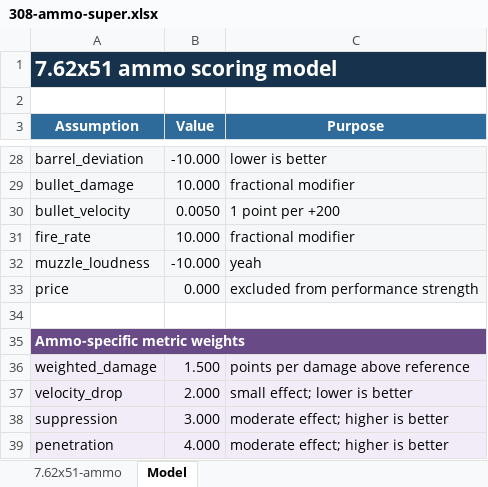
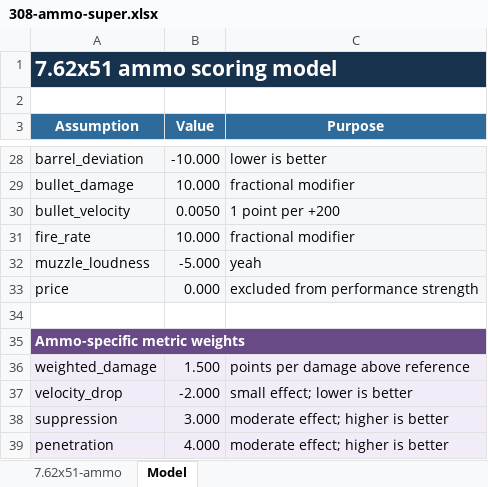
Before and after one commit to recoil-group/deadline-balancing, an Excel workbook: changes/308-ammo-super.xlsx, sheet Model, drawn as a sheet; only a part is shown, gaps mark what is left out; values as stored, in another font and other column widths than the file's, no borders; the diff names each change by its address in the sheet, - before the commit and + after, or states it on an @@ line.

```diff
--- a/changes/308-ammo-super.xlsx (sheet Model)
+++ b/changes/308-ammo-super.xlsx (sheet Model)
-B32 (Value): -10.000
+B32 (Value): -5.000
-B37 (Value): 2.000
+B37 (Value): -2.000
```
Also changed, not shown: sheet 7.62x51-ammo, changes/545-ammo-super.xlsx, changes/556-ammo-super.xlsx, 7 other files.
